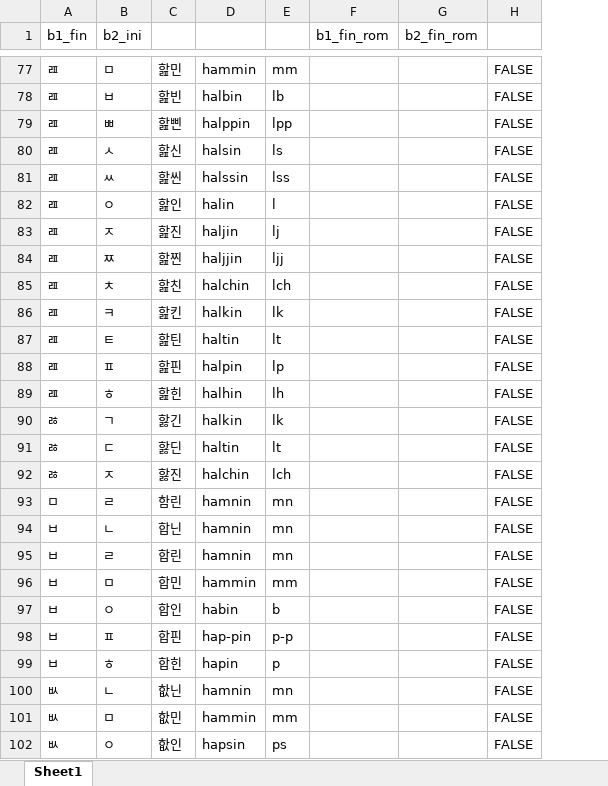
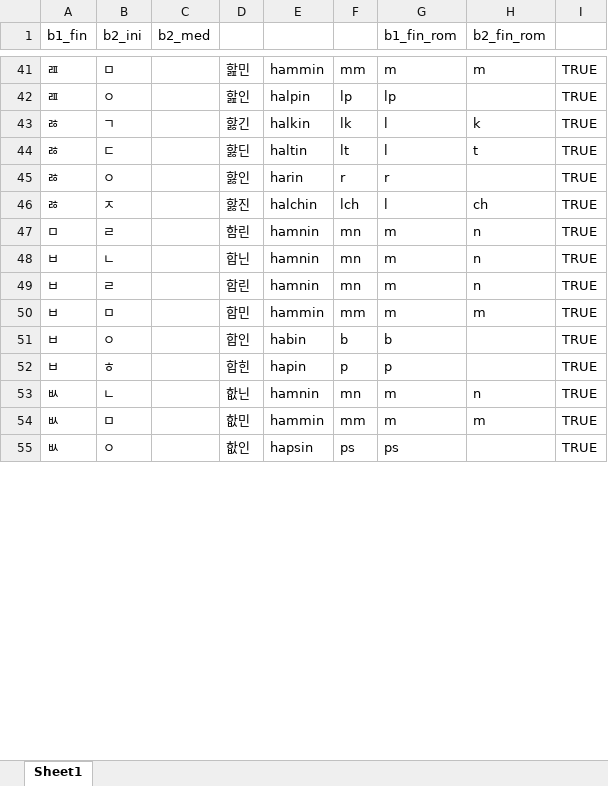
Before and after one commit to meoquan-zip/korean-keyboard, an Excel workbook: roma/romani.xlsx, sheet Sheet1, drawn as a sheet; only a part is shown, gaps mark what is left out; values as stored, in another font and other column widths than the file's, no cell formats; removed rows and columns are numbered as before the commit, all else as after; the diff covers the shown part only; the diff names each change by its address in the sheet, - before the commit and + after, or states it on an @@ line.

```diff
--- a/roma/romani.xlsx (sheet Sheet1)
+++ b/roma/romani.xlsx (sheet Sheet1)
+column C (b2_med), empty
-column H, row 77: FALSE; row 82: FALSE; rows 90-97: all FALSE; rows 99-102: all FALSE
+column I, rows 41-44: all TRUE; rows 46-55: all TRUE
-G41 (b1_fin_rom): (empty)
+G41 (b1_fin_rom): m
-H41 (b2_fin_rom): (empty)
+H41 (b2_fin_rom): m
-row 78: ㄿ | ㅂ | 핦빈 | halbin | lb |  |  | FALSE
-row 79: ㄿ | ㅃ | 핦삔 | halppin | lpp |  |  | FALSE
-row 80: ㄿ | ㅅ | 핦신 | halsin | ls |  |  | FALSE
-row 81: ㄿ | ㅆ | 핦씬 | halssin | lss |  |  | FALSE
-E42: halin
+E42: halpin
-F42: l
+F42: lp
-G42 (b1_fin_rom): (empty)
+G42 (b1_fin_rom): lp
-row 83: ㄿ | ㅈ | 핦진 | haljin | lj |  |  | FALSE
-row 84: ㄿ | ㅉ | 핦찐 | haljjin | ljj |  |  | FALSE
-row 85: ㄿ | ㅊ | 핦친 | halchin | lch |  |  | FALSE
-row 86: ㄿ | ㅋ | 핦킨 | halkin | lk |  |  | FALSE
-row 87: ㄿ | ㅌ | 핦틴 | haltin | lt |  |  | FALSE
-row 88: ㄿ | ㅍ | 핦핀 | halpin | lp |  |  | FALSE
-row 89: ㄿ | ㅎ | 핦힌 | halhin | lh |  |  | FALSE
-G43:G44 (b1_fin_rom): (empty)
+G43:G44 (b1_fin_rom): l
-H43 (b2_fin_rom): (empty)
+H43 (b2_fin_rom): k
-H44 (b2_fin_rom): (empty)
+H44 (b2_fin_rom): t
+row 45: ㅀ | ㅇ |  | 핧인 | harin | r | r |  | TRUE
-G46 (b1_fin_rom): (empty)
+G46 (b1_fin_rom): l
-H46 (b2_fin_rom): (empty)
+H46 (b2_fin_rom): ch
-G47:G50 (b1_fin_rom): (empty)
+G47:G50 (b1_fin_rom): m
-H47:H49 (b2_fin_rom): (empty)
+H47:H49 (b2_fin_rom): n
-H50 (b2_fin_rom): (empty)
+H50 (b2_fin_rom): m
-G51 (b1_fin_rom): (empty)
+G51 (b1_fin_rom): b
-row 98: ㅂ | ㅍ | 합핀 | hap-pin | p-p |  |  | FALSE
-G52 (b1_fin_rom): (empty)
+G52 (b1_fin_rom): p
-G53:G54 (b1_fin_rom): (empty)
+G53:G54 (b1_fin_rom): m
-H53 (b2_fin_rom): (empty)
+H53 (b2_fin_rom): n
-H54 (b2_fin_rom): (empty)
+H54 (b2_fin_rom): m
-G55 (b1_fin_rom): (empty)
+G55 (b1_fin_rom): ps
```
Also changed, not shown: 4 added rows, 38 removed rows and 80 edited cells elsewhere in this sheet, cell formats, 3 other files.
